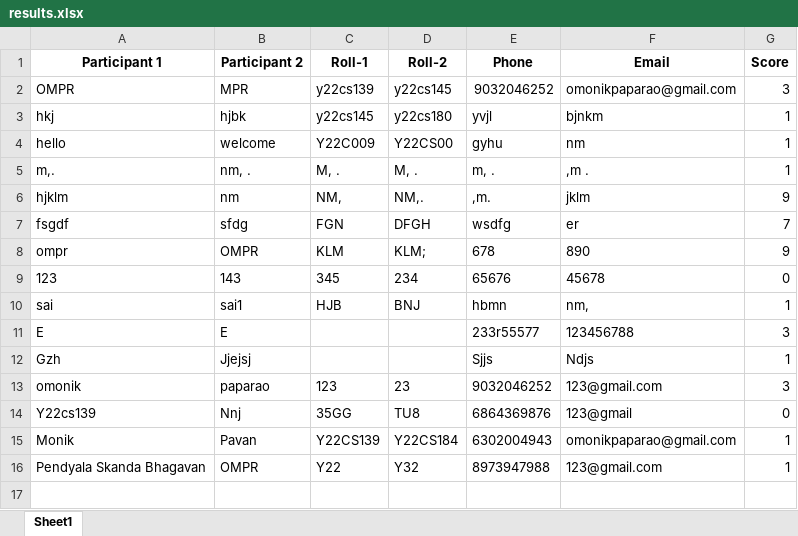
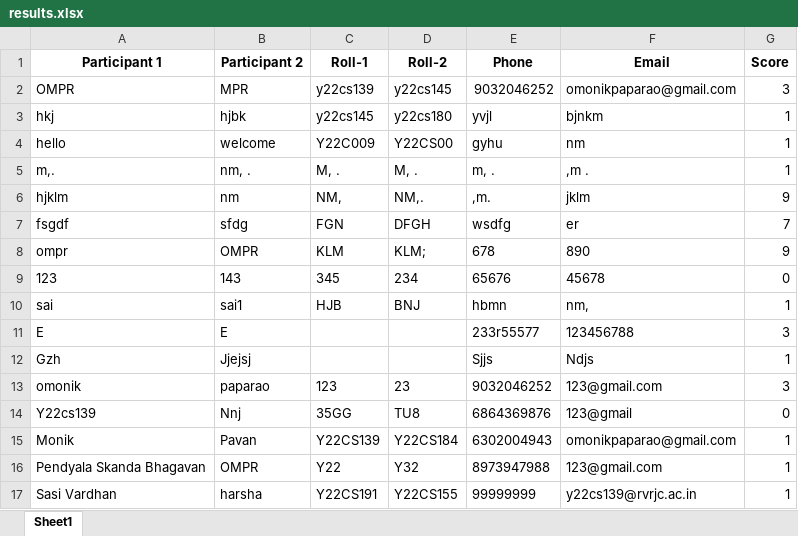
Before and after one commit to vinay223344/sai, an Excel workbook: results.xlsx, sheet Sheet1, drawn as a sheet; values as stored, in another font and other column widths than the file's, no borders; the diff names each change by its address in the sheet, - before the commit and + after, or states it on an @@ line.

Commit message:
Append new quiz score

```diff
--- a/results.xlsx (sheet Sheet1)
+++ b/results.xlsx (sheet Sheet1)
+row 17: Sasi Vardhan | harsha | Y22CS191 | Y22CS155 | 99999999 | y22cs139@rvrjc.ac.in | 1
```
